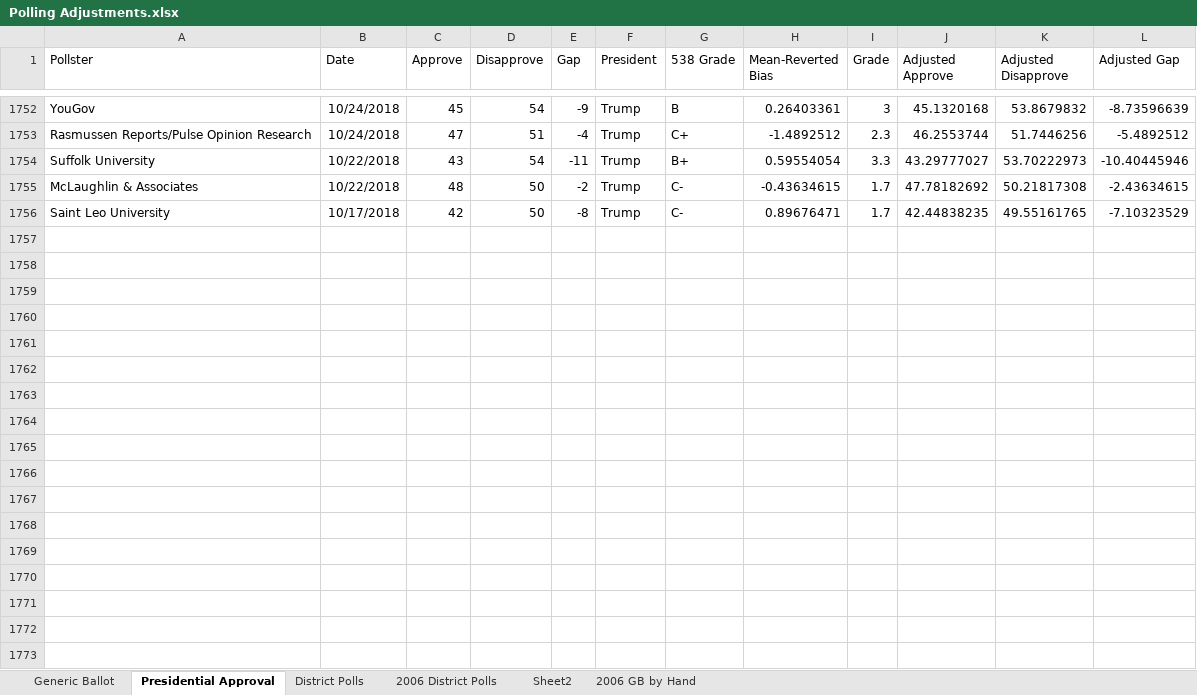
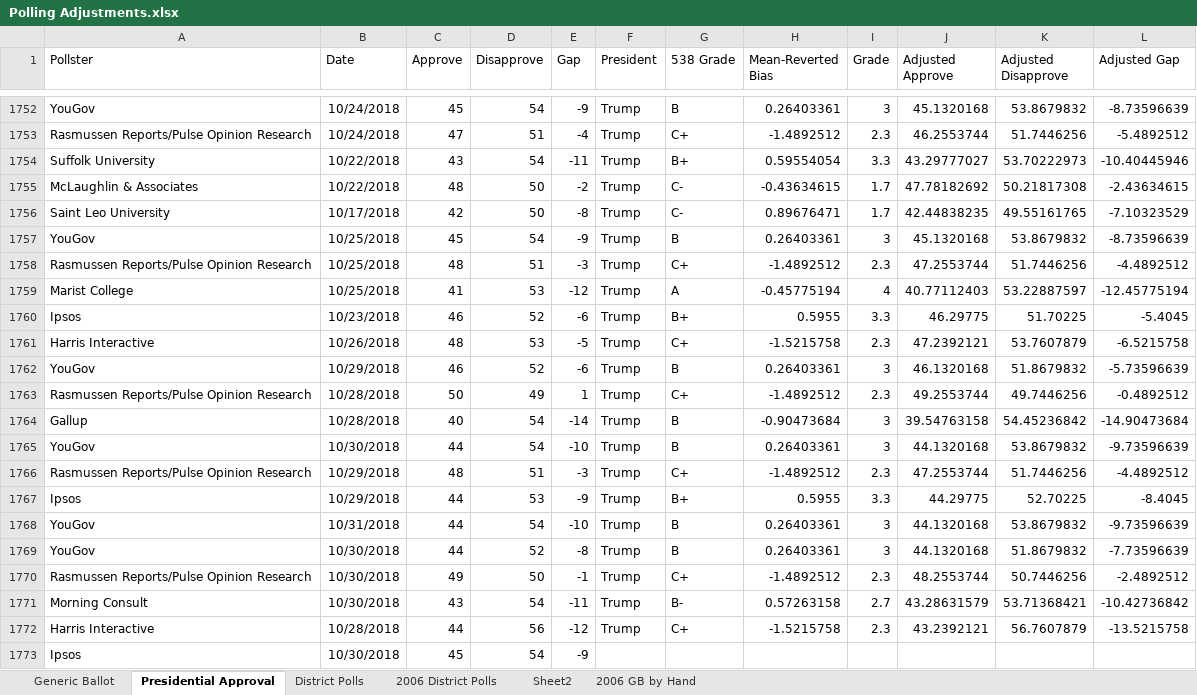
Before and after one commit to ScottOnestak/2018HousePredict, an Excel workbook: raw_files/Polling Adjustments.xlsx, sheet Presidential Approval, drawn as a sheet; only a part is shown, gaps mark what is left out; values as stored, in another font and other column widths than the file's, no borders; the diff names each change by its address in the sheet, - before the commit and + after, or states it on an @@ line.

```diff
--- a/raw_files/Polling Adjustments.xlsx (sheet Presidential Approval)
+++ b/raw_files/Polling Adjustments.xlsx (sheet Presidential Approval)
+row 1757: YouGov | 10/25/2018 | 45 | 54 | -9 | Trump | B | 0.26403361 | 3 | 45.1320168 | 53.8679832 | -8.73596639
+row 1758: Rasmussen Reports/Pulse Opinion Research | 10/25/2018 | 48 | 51 | -3 | Trump | C+ | -1.4892512 | 2.3 | 47.2553744 | 51.7446256 | -4.4892512
+row 1759: Marist College | 10/25/2018 | 41 | 53 | -12 | Trump | A | -0.45775194 | 4 | 40.77112403 | 53.22887597 | -12.45775194
+row 1760: Ipsos | 10/23/2018 | 46 | 52 | -6 | Trump | B+ | 0.5955 | 3.3 | 46.29775 | 51.70225 | -5.4045
+row 1761: Harris Interactive | 10/26/2018 | 48 | 53 | -5 | Trump | C+ | -1.5215758 | 2.3 | 47.2392121 | 53.7607879 | -6.5215758
+row 1762: YouGov | 10/29/2018 | 46 | 52 | -6 | Trump | B | 0.26403361 | 3 | 46.1320168 | 51.8679832 | -5.73596639
+row 1763: Rasmussen Reports/Pulse Opinion Research | 10/28/2018 | 50 | 49 | 1 | Trump | C+ | -1.4892512 | 2.3 | 49.2553744 | 49.7446256 | -0.4892512
+row 1764: Gallup | 10/28/2018 | 40 | 54 | -14 | Trump | B | -0.90473684 | 3 | 39.54763158 | 54.45236842 | -14.90473684
+row 1765: YouGov | 10/30/2018 | 44 | 54 | -10 | Trump | B | 0.26403361 | 3 | 44.1320168 | 53.8679832 | -9.73596639
+row 1766: Rasmussen Reports/Pulse Opinion Research | 10/29/2018 | 48 | 51 | -3 | Trump | C+ | -1.4892512 | 2.3 | 47.2553744 | 51.7446256 | -4.4892512
+row 1767: Ipsos | 10/29/2018 | 44 | 53 | -9 | Trump | B+ | 0.5955 | 3.3 | 44.29775 | 52.70225 | -8.4045
+row 1768: YouGov | 10/31/2018 | 44 | 54 | -10 | Trump | B | 0.26403361 | 3 | 44.1320168 | 53.8679832 | -9.73596639
+row 1769: YouGov | 10/30/2018 | 44 | 52 | -8 | Trump | B | 0.26403361 | 3 | 44.1320168 | 51.8679832 | -7.73596639
+row 1770: Rasmussen Reports/Pulse Opinion Research | 10/30/2018 | 49 | 50 | -1 | Trump | C+ | -1.4892512 | 2.3 | 48.2553744 | 50.7446256 | -2.4892512
+row 1771: Morning Consult | 10/30/2018 | 43 | 54 | -11 | Trump | B- | 0.57263158 | 2.7 | 43.28631579 | 53.71368421 | -10.42736842
+row 1772: Harris Interactive | 10/28/2018 | 44 | 56 | -12 | Trump | C+ | -1.5215758 | 2.3 | 43.2392121 | 56.7607879 | -13.5215758
+row 1773: Ipsos | 10/30/2018 | 45 | 54 | -9
```
Also changed, not shown: sheet District Polls, sheet Generic Ballot, sheet Sheet2, 3 other files.
